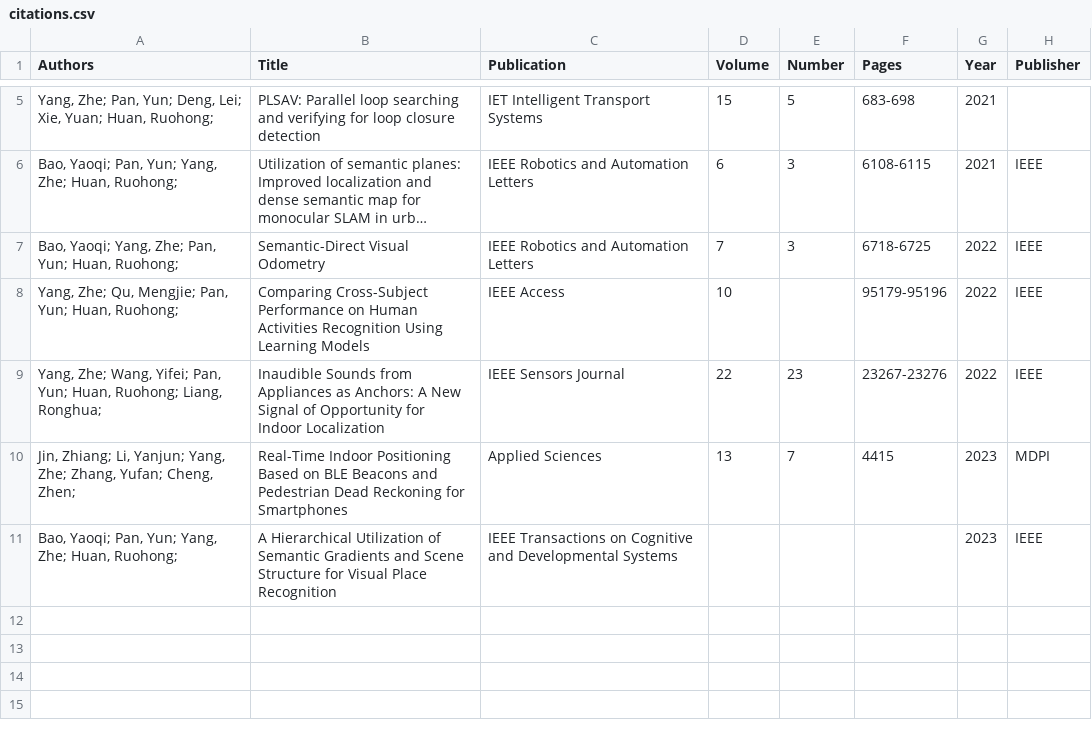
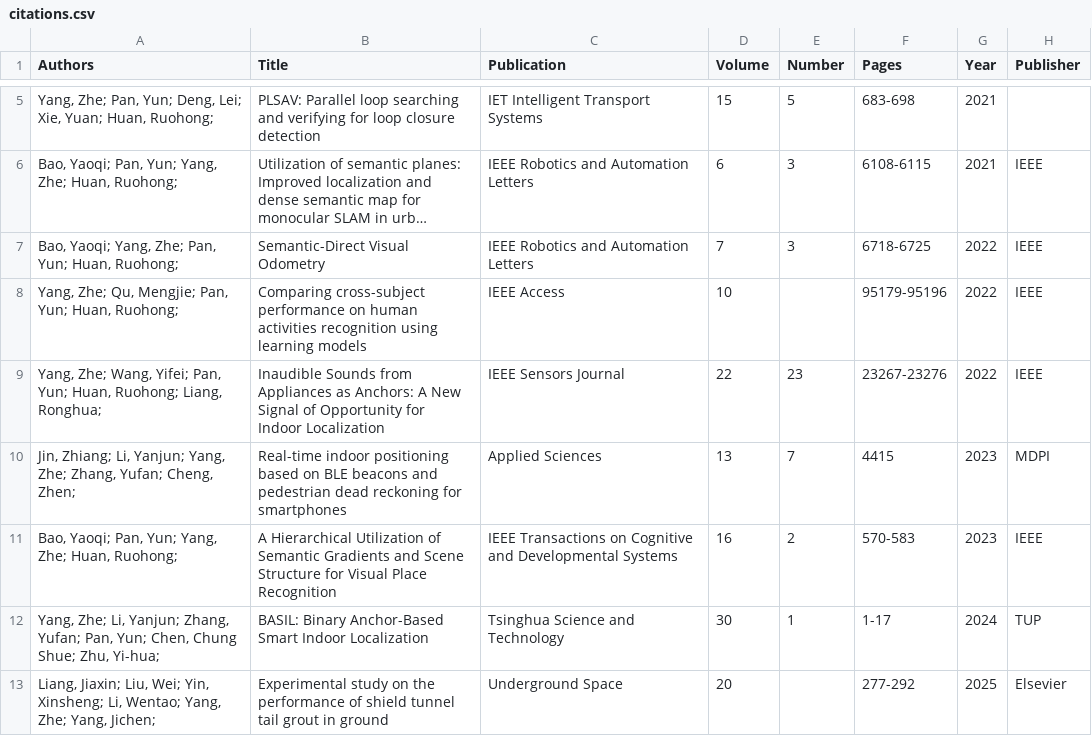
Before and after one commit to wittyfilter/wittyfilter.github.io, a CSV file: _data/citations.csv, drawn as a sheet; only a part is shown, gaps mark what is left out; long unchanged cells end in ….

Commit message:
update google scholar

```diff
--- a/_data/citations.csv
+++ b/_data/citations.csv
@@ -7,5 +7,7 @@
 "Bao, Yaoqi; Yang, Zhe; Pan, Yun; Huan, Ruohong; ",Semantic-Direct Visual Odometry,IEEE Robotics and Automation Letters,7,3,6718-6725,2022,IEEE
-"Yang, Zhe; Qu, Mengjie; Pan, Yun; Huan, Ruohong; ",Comparing Cross-Subject Performance on Human Activities Recognition Using Learning Models,IEEE Access,10,,95179-95196,2022,IEEE
+"Yang, Zhe; Qu, Mengjie; Pan, Yun; Huan, Ruohong; ",Comparing cross-subject performance on human activities recognition using learning models,IEEE Access,10,,95179-95196,2022,IEEE
 "Yang, Zhe; Wang, Yifei; Pan, Yun; Huan, Ruohong; Liang, Ronghua; ",Inaudible Sounds from Appliances as Anchors: A New Signal of Opportunity for Indoor Localization,IEEE Sensors Journal,22,23,23267-23276,2022,IEEE
-"Jin, Zhiang; Li, Yanjun; Yang, Zhe; Zhang, Yufan; Cheng, Zhen; ",Real-Time Indoor Positioning Based on BLE Beacons and Pedestrian Dead Reckoning for Smartphones,Applied Sciences,13,7,4415,2023,MDPI
-"Bao, Yaoqi; Pan, Yun; Yang, Zhe; Huan, Ruohong; ",A Hierarchical Utilization of Semantic Gradients and Scene Structure for Visual Place Recognition,IEEE Transactions on Cognitive and Developmental Systems,,,,2023,IEEE
+"Jin, Zhiang; Li, Yanjun; Yang, Zhe; Zhang, Yufan; Cheng, Zhen; ",Real-time indoor positioning based on BLE beacons and pedestrian dead reckoning for smartphones,Applied Sciences,13,7,4415,2023,MDPI
+"Bao, Yaoqi; Pan, Yun; Yang, Zhe; Huan, Ruohong; ",A Hierarchical Utilization of Semantic Gradients and Scene Structure for Visual Place Recognition,IEEE Transactions on Cognitive and Developmental Systems,16,2,570-583,2023,IEEE
+"Yang, Zhe; Li, Yanjun; Zhang, Yufan; Pan, Yun; Chen, Chung Shue; Zhu, Yi-hua; ",BASIL: Binary Anchor-Based Smart Indoor Localization,Tsinghua Science and Technology,30,1,1-17,2024,TUP
+"Liang, Jiaxin; Liu, Wei; Yin, Xinsheng; Li, Wentao; Yang, Zhe; Yang, Jichen; ",Experimental study on the performance of shield tunnel tail grout in ground,Underground Space,20,,277-292,2025,Elsevier
```
